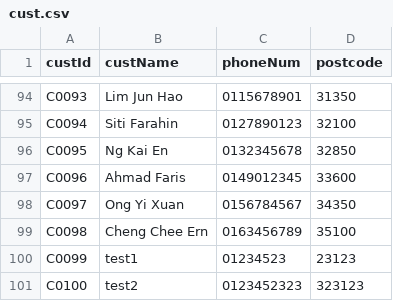
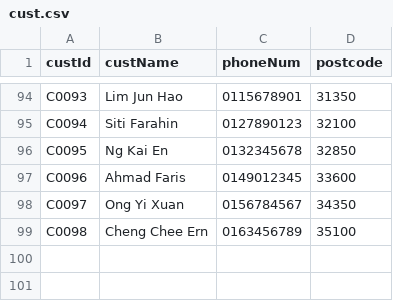
Before and after one commit to RuiZhe2004/FOP-ASSIGNMENT-OCC2-05, a CSV file: LeCars/src/data/cust.csv, drawn as a sheet; only a part is shown, gaps mark what is left out.

```diff
--- a/LeCars/src/data/cust.csv
+++ b/LeCars/src/data/cust.csv
@@ -99,3 +99 @@ C0097,Ong Yi Xuan,0156784567,34350
 C0098,Cheng Chee Ern,0163456789,35100
-C0099,test1,01234523,23123
-C0100,test2,0123452323,323123
```
Also changed, not shown: 1 other file.
